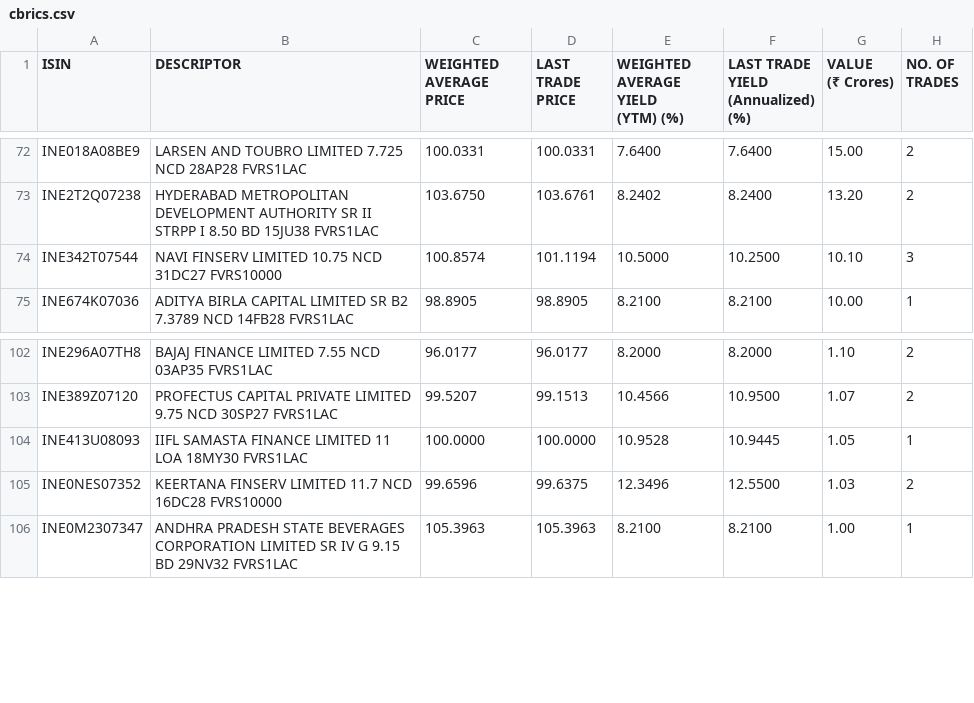
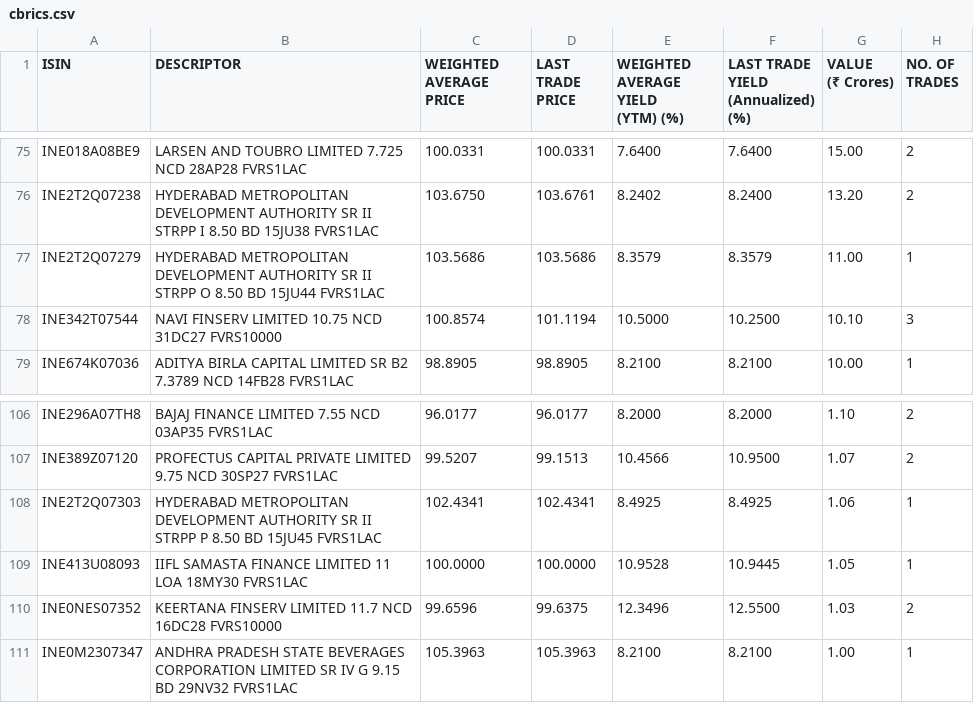
Before and after one commit to swayamjitdalai-bit/debt-market-dashboard, a CSV file: data/cbrics.csv, drawn as a sheet; only a part is shown, gaps mark what is left out; the diff covers the shown part only.

```diff
--- a/data/cbrics.csv
+++ b/data/cbrics.csv
@@ -153,2 +159,4 @@
 ","103.6750","103.6761","8.2402","8.2400","13.20","2"
+"INE2T2Q07279","HYDERABAD METROPOLITAN DEVELOPMENT AUTHORITY SR II STRPP O 8.50 BD 15JU44 FVRS1LAC
+","103.5686","103.5686","8.3579","8.3579","11.00","1"
 "INE342T07544","NAVI FINSERV LIMITED 10.75 NCD 31DC27 FVRS10000
@@ -213,2 +221,4 @@
 ","99.5207","99.1513","10.4566","10.9500","1.07","2"
+"INE2T2Q07303","HYDERABAD METROPOLITAN DEVELOPMENT AUTHORITY SR II STRPP P 8.50 BD 15JU45 FVRS1LAC
+","102.4341","102.4341","8.4925","8.4925","1.06","1"
 "INE413U08093","IIFL SAMASTA FINANCE LIMITED 11 LOA 18MY30 FVRS1LAC
```
Also changed, not shown: 6 added rows and 3 removed rows elsewhere in this file, 5 other files.
